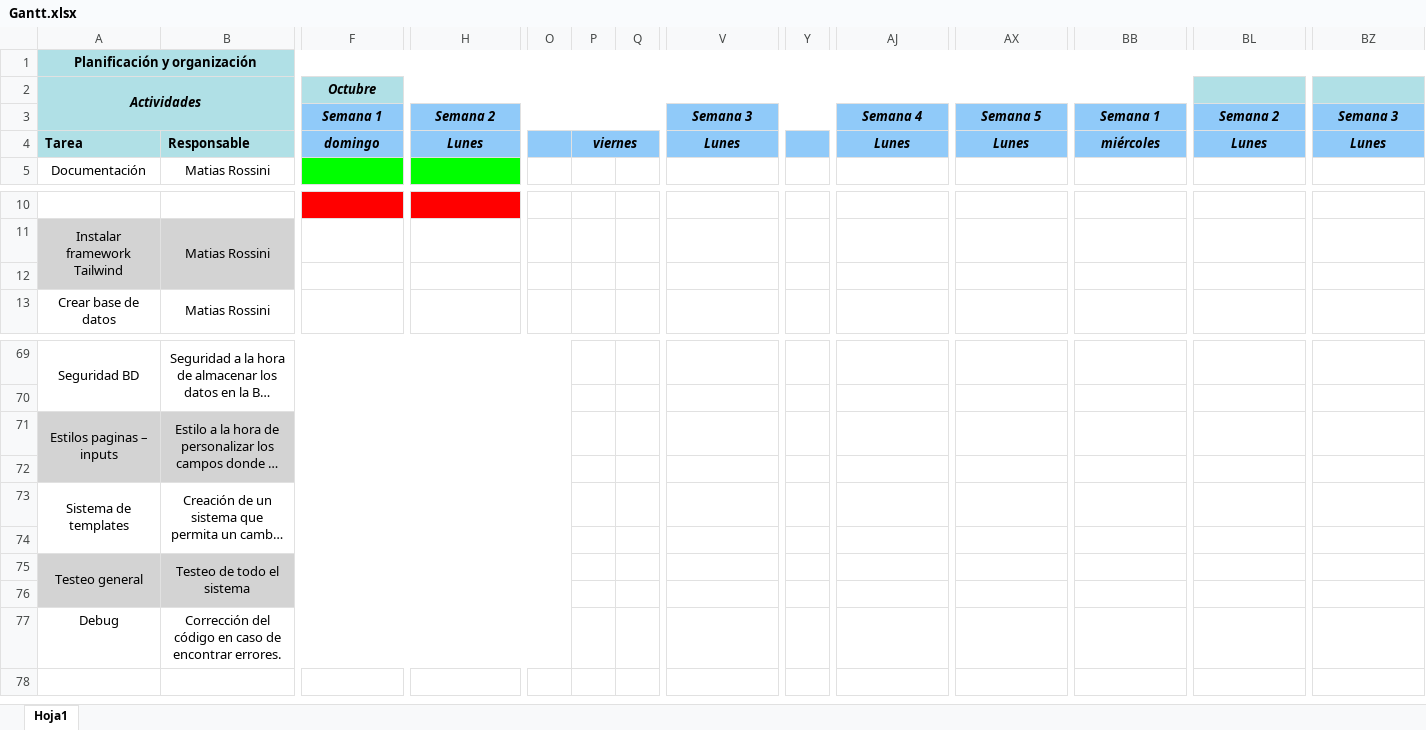
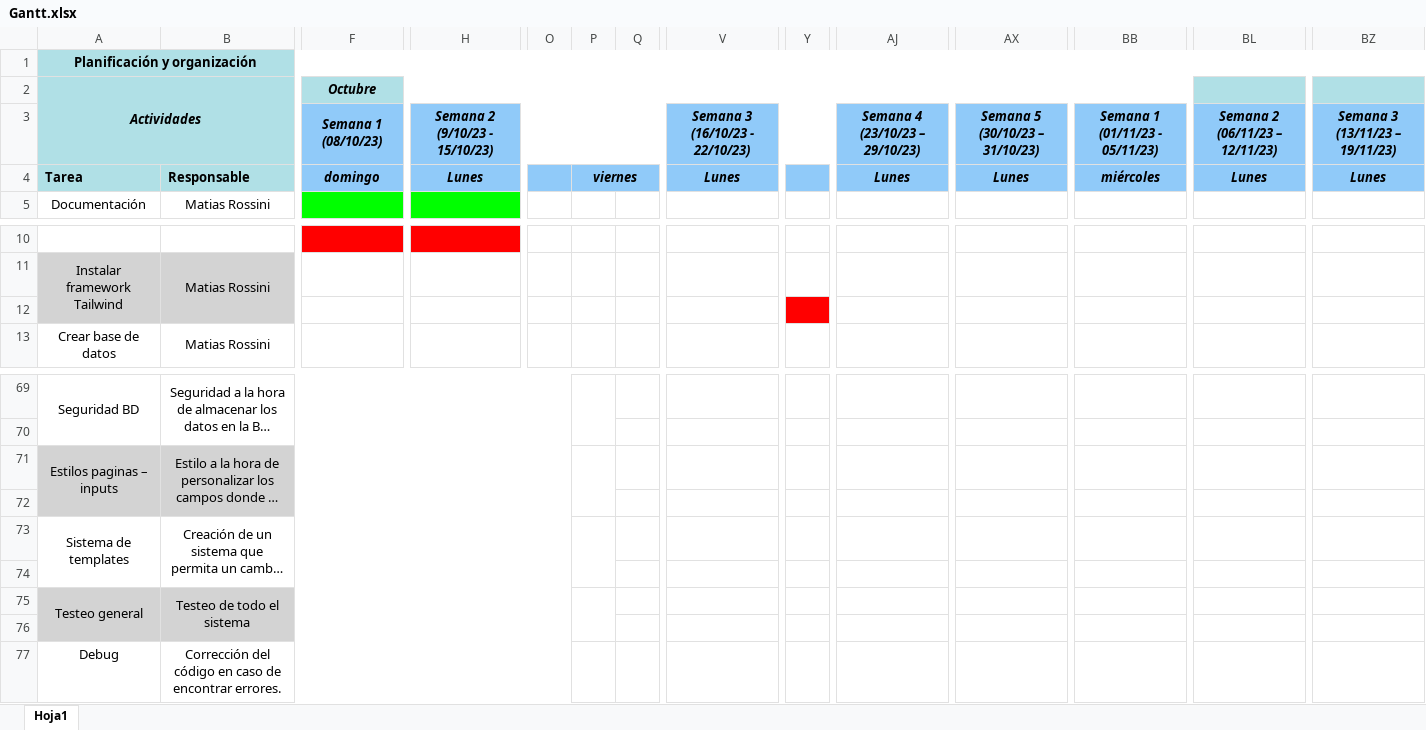
Before and after one commit to MatiasRossini/Gestor-de-contrasenas, an Excel workbook: doc/Gantt.xlsx, sheet Hoja1, drawn as a sheet; only a part is shown, gaps mark what is left out; long unchanged cells end in …; values as stored, in another font and other column widths than the file's, no borders; removed rows and columns are numbered as before the commit, all else as after; rows hold the shown columns only; the diff covers the shown part only; the diff names each change by its address in the sheet, - before the commit and + after, or states it on an @@ line.

```diff
--- a/doc/Gantt.xlsx (sheet Hoja1)
+++ b/doc/Gantt.xlsx (sheet Hoja1)
-row 3:  |  | Semana 1 | Semana 2 |  |  |  | Semana 3 |  | Semana 4 | Semana 5 | Semana 1 | Semana 2 | Semana 3
+row 3:  |  | Semana 1 (08/10/23) | Semana 2 (9/10/23 - 15/10/23) |  |  |  | Semana 3 (16/10/23 - 22/10/23) |  | Semana 4 (23/10/23 – 29/10/23) | Semana 5 (30/10/23 – 31/10/23) | Semana 1 (01/11/23 - 05/11/23) | Semana 2 (06/11/23 – 12/11/23) | Semana 3 (13/11/23 – 19/11/23)
-Y12 fill: none
+Y12 fill: #FF0000
+P69:P70 merged
+P71:P72 merged
+P73:P74 merged
+P75:P76 merged
```
Also changed, not shown: 2 edited cells, cell formats and merged cells elsewhere in this sheet.
